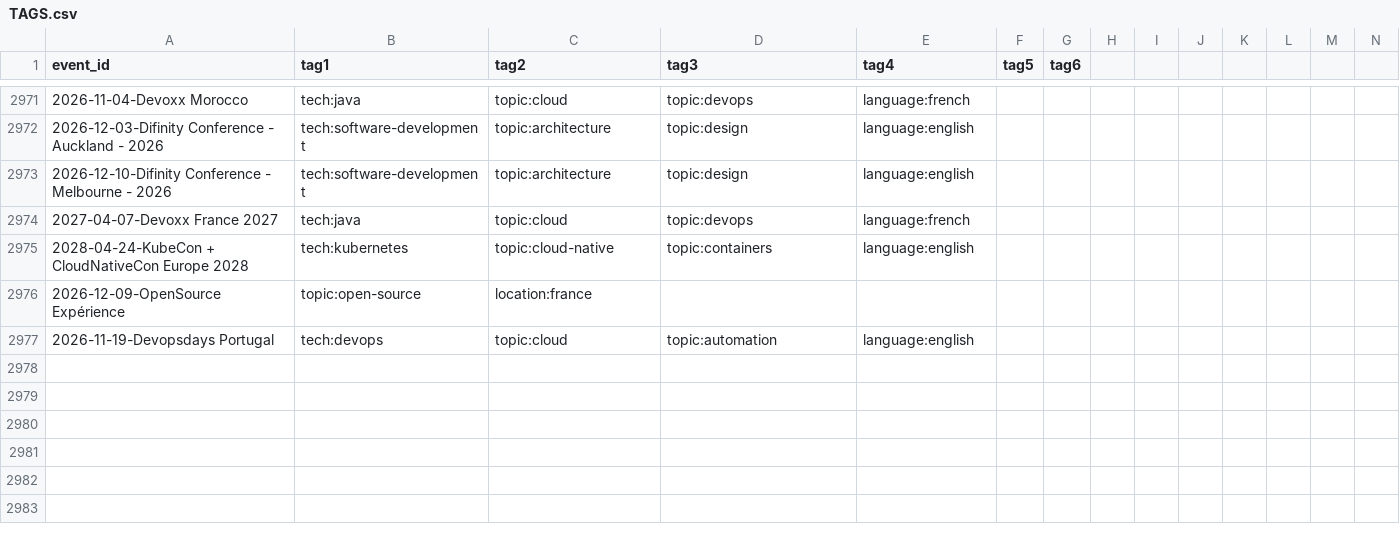
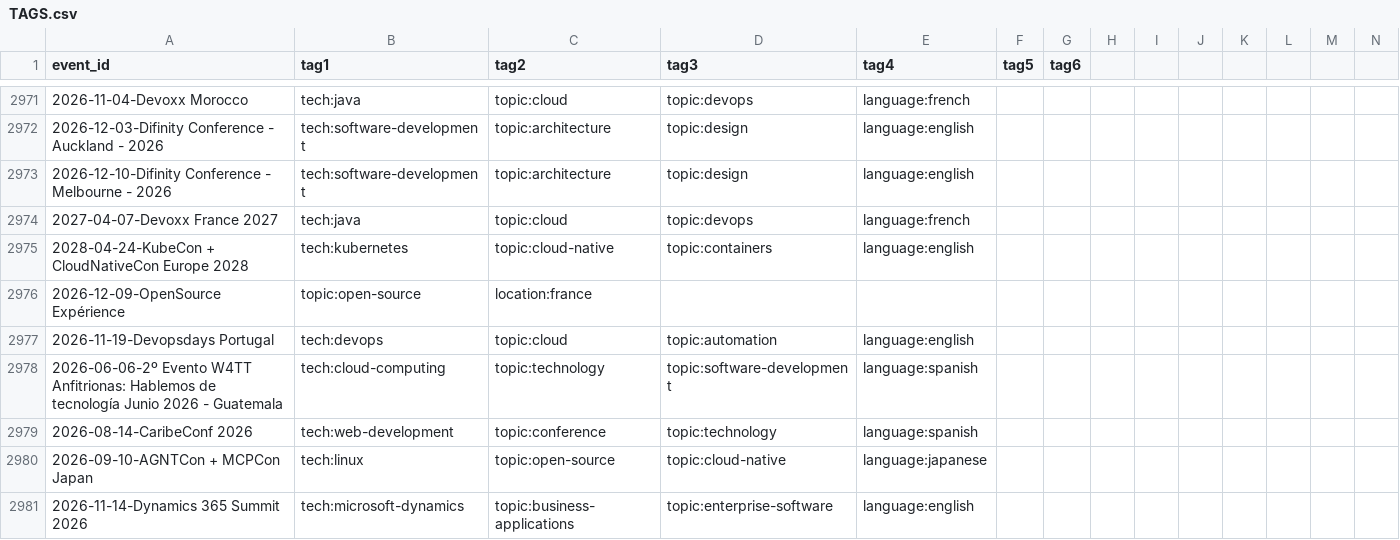
Before and after one commit to scraly/developers-conferences-agenda, a CSV file: TAGS.csv, drawn as a sheet; only a part is shown, gaps mark what is left out; rows hold the shown columns only; the diff names each change by its address in the sheet, - before the commit and + after, or states it on an @@ line.

Commit message:
generate new tags (#2914)
Co-authored-by: scraly <2543381+scraly@users.noreply.github.com>

```diff
--- a/TAGS.csv
+++ b/TAGS.csv
+row 2978: 2026-06-06-2º Evento W4TT Anfitrionas: Hablemos de tecnología Junio 2026 - Guatemala | tech:cloud-computing | topic:technology | topic:software-development | language:spanish
+row 2979: 2026-08-14-CaribeConf 2026 | tech:web-development | topic:conference | topic:technology | language:spanish
+row 2980: 2026-09-10-AGNTCon + MCPCon Japan | tech:linux | topic:open-source | topic:cloud-native | language:japanese
+row 2981: 2026-11-14-Dynamics 365 Summit 2026 | tech:microsoft-dynamics | topic:business-applications | topic:enterprise-software | language:english
```
